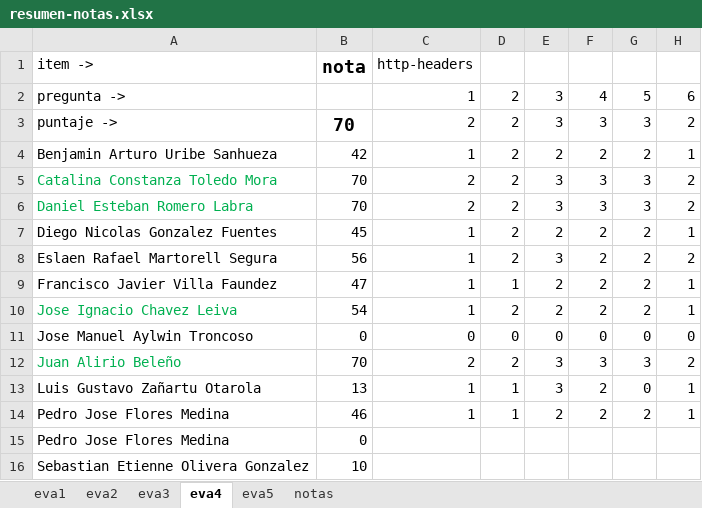
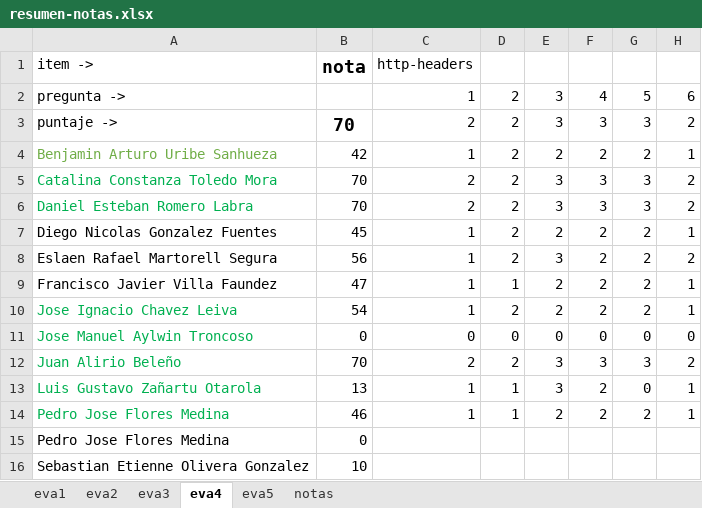
Before and after one commit to cdvelop/secure-programming, an Excel workbook: resumen-notas.xlsx, sheet eva4, drawn as a sheet; only a part is shown; values as stored, in another font and other column widths than the file's, no borders; charts and pictures not drawn; the diff names each change by its address in the sheet, - before the commit and + after, or states it on an @@ line.

```diff
--- a/resumen-notas.xlsx (sheet eva4)
+++ b/resumen-notas.xlsx (sheet eva4)
-A4 text colour: black
+A4 text colour: #70AD47
-A11 text colour: black
+A11 text colour: #00B050
-A13:A14 text colour: black
+A13:A14 text colour: #00B050
```
Also changed, not shown: sheet eva5, sheet notas, sheet eva2, sheet eva3, 10 other files.
